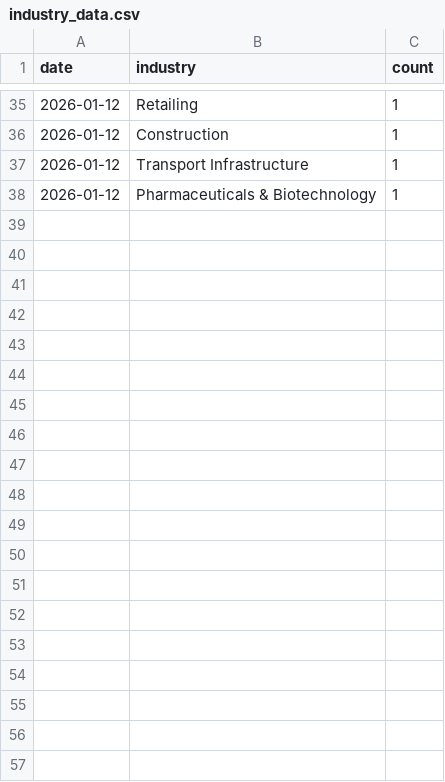
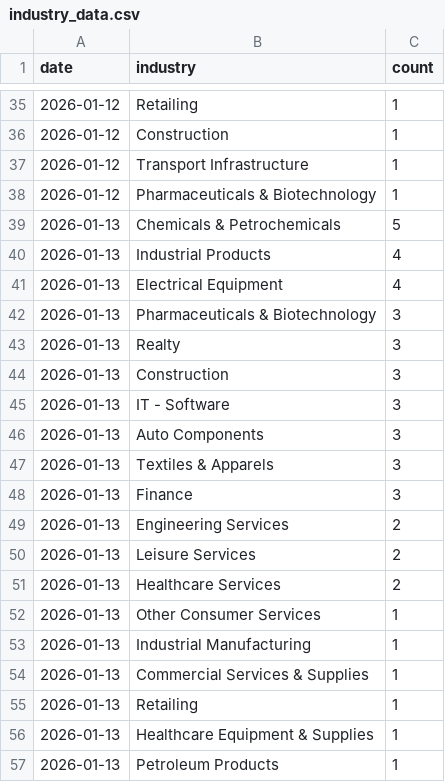
Before and after one commit to flamemission-boop/top-gainers-data, a CSV file: data/industry_data.csv, drawn as a sheet; only a part is shown, gaps mark what is left out; the diff covers the shown part only.

```diff
--- a/data/industry_data.csv
+++ b/data/industry_data.csv
@@ -38 +38,20 @@ date,industry,count
 2026-01-12,Pharmaceuticals & Biotechnology,1
+2026-01-13,Chemicals & Petrochemicals,5
+2026-01-13,Industrial Products,4
+2026-01-13,Electrical Equipment,4
+2026-01-13,Pharmaceuticals & Biotechnology,3
+2026-01-13,Realty,3
+2026-01-13,Construction,3
+2026-01-13,IT - Software,3
+2026-01-13,Auto Components,3
+2026-01-13,Textiles & Apparels,3
+2026-01-13,Finance,3
+2026-01-13,Engineering Services,2
+2026-01-13,Leisure Services,2
+2026-01-13,Healthcare Services,2
+2026-01-13,Other Consumer Services,1
+2026-01-13,Industrial Manufacturing,1
+2026-01-13,Commercial Services & Supplies,1
+2026-01-13,Retailing,1
+2026-01-13,Healthcare Equipment & Supplies,1
+2026-01-13,Petroleum Products,1
```
Also changed, not shown: 12 added rows elsewhere in this file, data/stocks_data.csv, 1 other file.
